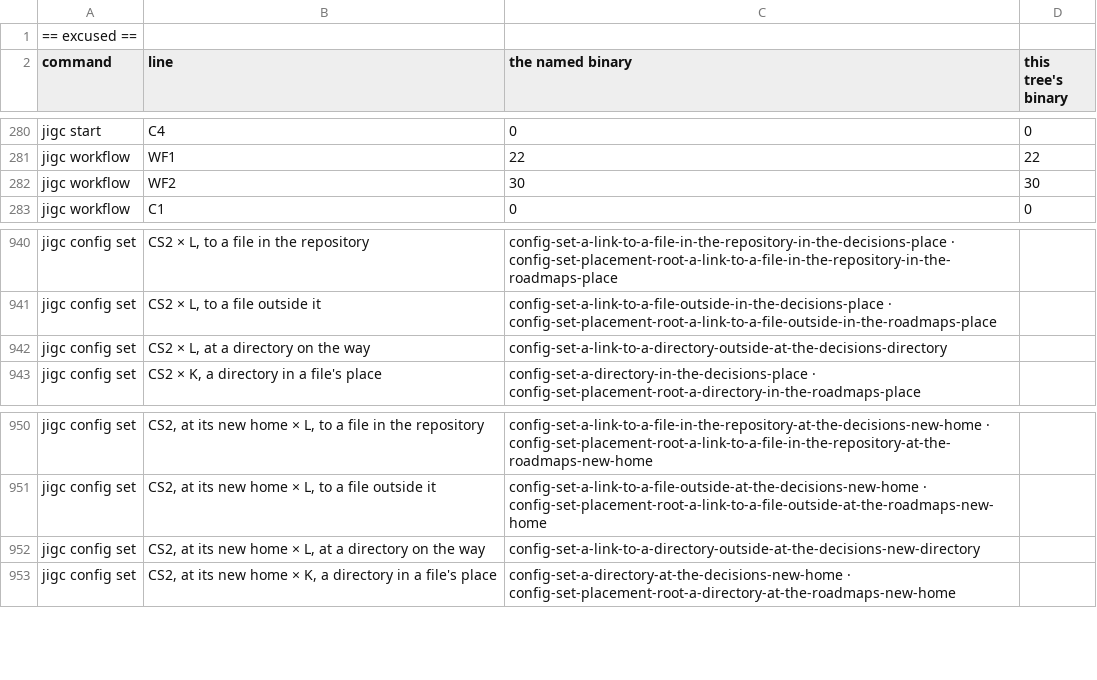
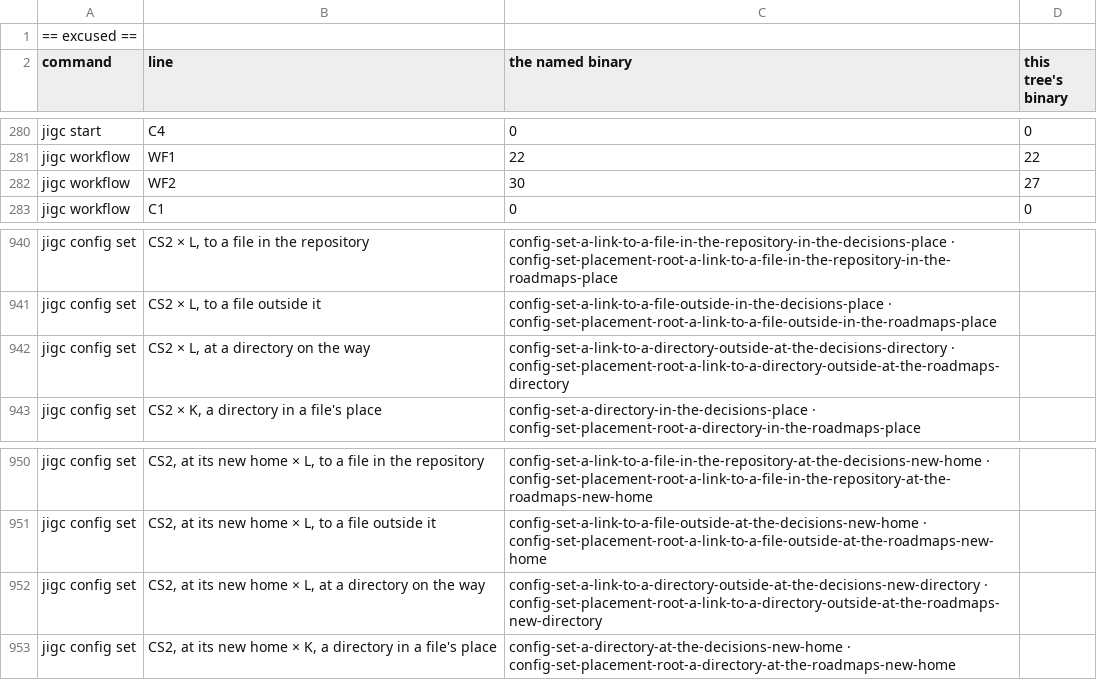
Before and after one commit to gherrink/jigc, a TSV file: completions/artifacts/M55/stabilization-build/reshape/byte-table-record-needs-and-excused.tsv, drawn as a sheet; only a part is shown, gaps mark what is left out; the diff covers the shown part only.

```diff
--- a/completions/artifacts/M55/stabilization-build/reshape/byte-table-record-needs-and-excused.tsv
+++ b/completions/artifacts/M55/stabilization-build/reshape/byte-table-record-needs-and-excused.tsv
@@ -281,3 +281,3 @@ jigc start	C4	0	0
 jigc workflow	WF1	22	22
-jigc workflow	WF2	30	30
+jigc workflow	WF2	30	27
 jigc workflow	C1	0	0
@@ -941,3 +941,3 @@ jigc config set	CS2 × L, to a file in the repository	config-set-a-link-to-a-fil
 jigc config set	CS2 × L, to a file outside it	config-set-a-link-to-a-file-outside-in-the-decisions-place · config-set-placement-root-a-link-to-a-file-outside-in-the-roadmaps-place
-jigc config set	CS2 × L, at a directory on the way	config-set-a-link-to-a-directory-outside-at-the-decisions-directory
+jigc config set	CS2 × L, at a directory on the way	config-set-a-link-to-a-directory-outside-at-the-decisions-directory · config-set-placement-root-a-link-to-a-directory-outside-at-the-roadmaps-directory
 jigc config set	CS2 × K, a directory in a file's place	config-set-a-directory-in-the-decisions-place · config-set-placement-root-a-directory-in-the-roadmaps-place
@@ -951,3 +951,3 @@ jigc config set	CS2, at its new home × L, to a file in the repository	config-se
 jigc config set	CS2, at its new home × L, to a file outside it	config-set-a-link-to-a-file-outside-at-the-decisions-new-home · config-set-placement-root-a-link-to-a-file-outside-at-the-roadmaps-new-home
-jigc config set	CS2, at its new home × L, at a directory on the way	config-set-a-link-to-a-directory-outside-at-the-decisions-new-directory
+jigc config set	CS2, at its new home × L, at a directory on the way	config-set-a-link-to-a-directory-outside-at-the-decisions-new-directory · config-set-placement-root-a-link-to-a-directory-outside-at-the-roadmaps-new-directory
 jigc config set	CS2, at its new home × K, a directory in a file's place	config-set-a-directory-at-the-decisions-new-home · config-set-placement-root-a-directory-at-the-roadmaps-new-home
```
Also changed, not shown: 8 edited cells elsewhere in this file, completions/artifacts/M55/stabilization-build/reshape/byte-table-record-cells.tsv, completions/artifacts/M55/stabilization-build/reshape/byte-table-record-pairs.tsv, 27 other files.
